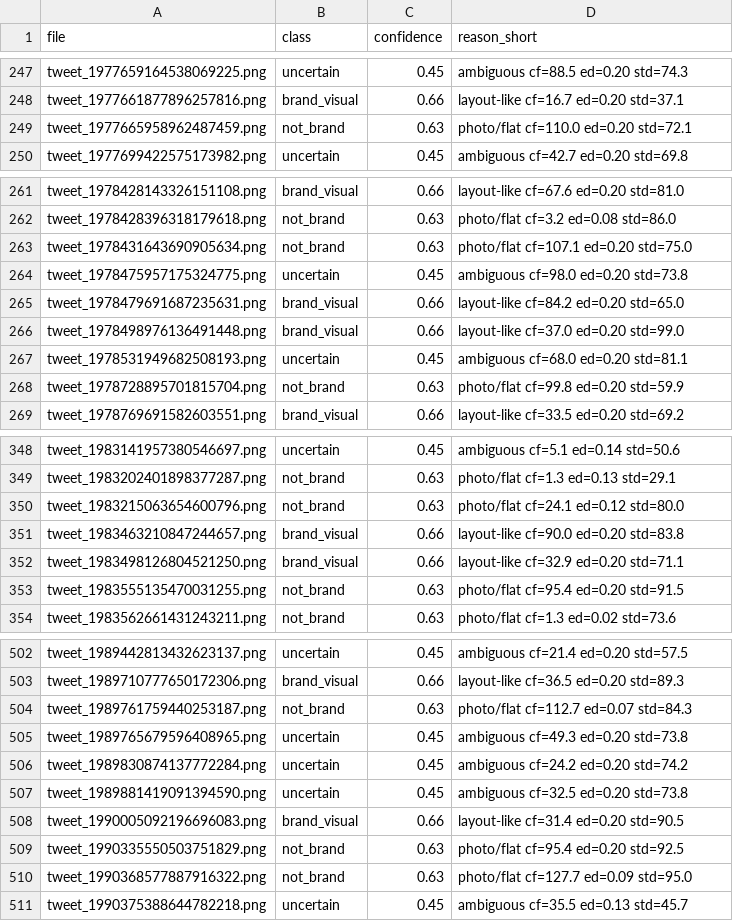
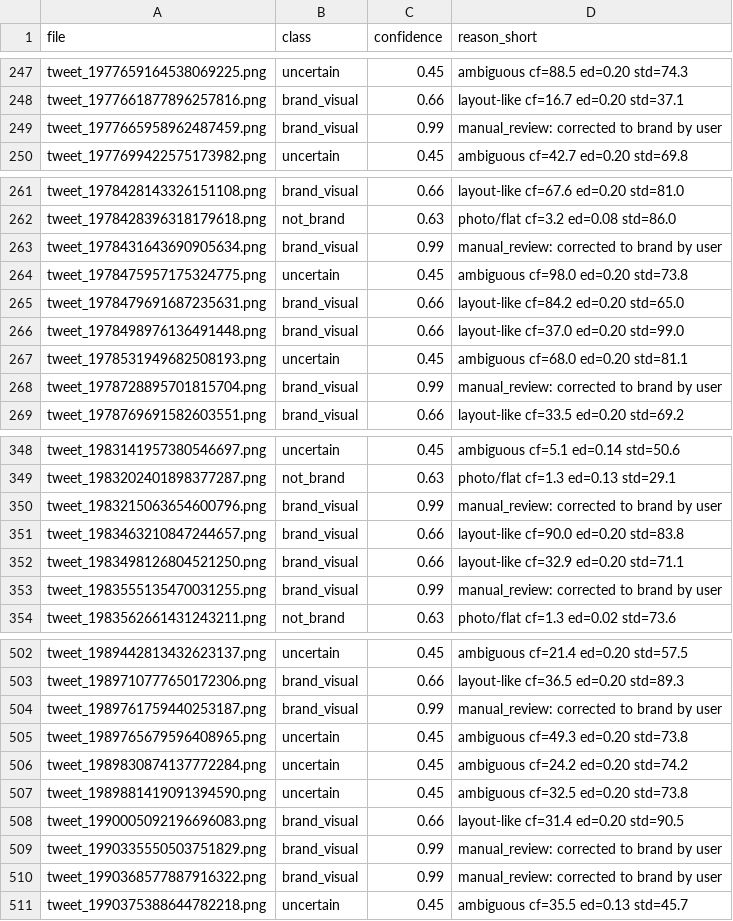
Before and after one commit to scarlettbenisen-stack/brand-repo-v2-quotilol-1000-y2024plus, a CSV file: analysis/brand_classification_3classes.csv, drawn as a sheet; only a part is shown, gaps mark what is left out; the diff covers the shown part only.

Commit message:
Manual override: reclassify 33 listed items as brand_visual

```diff
--- a/analysis/brand_classification_3classes.csv
+++ b/analysis/brand_classification_3classes.csv
@@ -248,3 +248,3 @@ tweet_1977659164538069225.png,uncertain,0.45,ambiguous cf=88.5 ed=0.20 std=74.3
 tweet_1977661877896257816.png,brand_visual,0.66,layout-like cf=16.7 ed=0.20 std=37.1
-tweet_1977665958962487459.png,not_brand,0.63,photo/flat cf=110.0 ed=0.20 std=72.1
+tweet_1977665958962487459.png,brand_visual,0.99,manual_review: corrected to brand by user
 tweet_1977699422575173982.png,uncertain,0.45,ambiguous cf=42.7 ed=0.20 std=69.8
@@ -262,3 +262,3 @@ tweet_1978428143326151108.png,brand_visual,0.66,layout-like cf=67.6 ed=0.20 std=
 tweet_1978428396318179618.png,not_brand,0.63,photo/flat cf=3.2 ed=0.08 std=86.0
-tweet_1978431643690905634.png,not_brand,0.63,photo/flat cf=107.1 ed=0.20 std=75.0
+tweet_1978431643690905634.png,brand_visual,0.99,manual_review: corrected to brand by user
 tweet_1978475957175324775.png,uncertain,0.45,ambiguous cf=98.0 ed=0.20 std=73.8
@@ -267,3 +267,3 @@ tweet_1978498976136491448.png,brand_visual,0.66,layout-like cf=37.0 ed=0.20 std=
 tweet_1978531949682508193.png,uncertain,0.45,ambiguous cf=68.0 ed=0.20 std=81.1
-tweet_1978728895701815704.png,not_brand,0.63,photo/flat cf=99.8 ed=0.20 std=59.9
+tweet_1978728895701815704.png,brand_visual,0.99,manual_review: corrected to brand by user
 tweet_1978769691582603551.png,brand_visual,0.66,layout-like cf=33.5 ed=0.20 std=69.2
@@ -349,6 +349,6 @@ tweet_1983141957380546697.png,uncertain,0.45,ambiguous cf=5.1 ed=0.14 std=50.6
 tweet_1983202401898377287.png,not_brand,0.63,photo/flat cf=1.3 ed=0.13 std=29.1
-tweet_1983215063654600796.png,not_brand,0.63,photo/flat cf=24.1 ed=0.12 std=80.0
+tweet_1983215063654600796.png,brand_visual,0.99,manual_review: corrected to brand by user
 tweet_1983463210847244657.png,brand_visual,0.66,layout-like cf=90.0 ed=0.20 std=83.8
 tweet_1983498126804521250.png,brand_visual,0.66,layout-like cf=32.9 ed=0.20 std=71.1
-tweet_1983555135470031255.png,not_brand,0.63,photo/flat cf=95.4 ed=0.20 std=91.5
+tweet_1983555135470031255.png,brand_visual,0.99,manual_review: corrected to brand by user
 tweet_1983562661431243211.png,not_brand,0.63,photo/flat cf=1.3 ed=0.02 std=73.6
@@ -503,3 +503,3 @@ tweet_1989442813432623137.png,uncertain,0.45,ambiguous cf=21.4 ed=0.20 std=57.5
 tweet_1989710777650172306.png,brand_visual,0.66,layout-like cf=36.5 ed=0.20 std=89.3
-tweet_1989761759440253187.png,not_brand,0.63,photo/flat cf=112.7 ed=0.07 std=84.3
+tweet_1989761759440253187.png,brand_visual,0.99,manual_review: corrected to brand by user
 tweet_1989765679596408965.png,uncertain,0.45,ambiguous cf=49.3 ed=0.20 std=73.8
@@ -508,4 +508,4 @@ tweet_1989881419091394590.png,uncertain,0.45,ambiguous cf=32.5 ed=0.20 std=73.8
 tweet_1990005092196696083.png,brand_visual,0.66,layout-like cf=31.4 ed=0.20 std=90.5
-tweet_1990335550503751829.png,not_brand,0.63,photo/flat cf=95.4 ed=0.20 std=92.5
-tweet_1990368577887916322.png,not_brand,0.63,photo/flat cf=127.7 ed=0.09 std=95.0
+tweet_1990335550503751829.png,brand_visual,0.99,manual_review: corrected to brand by user
+tweet_1990368577887916322.png,brand_visual,0.99,manual_review: corrected to brand by user
 tweet_1990375388644782218.png,uncertain,0.45,ambiguous cf=35.5 ed=0.13 std=45.7
```
Also changed, not shown: 75 edited cells elsewhere in this file, 2 other files.
